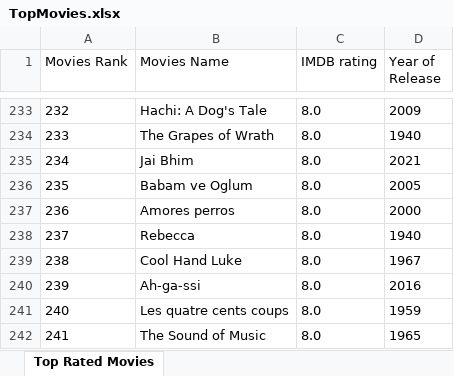
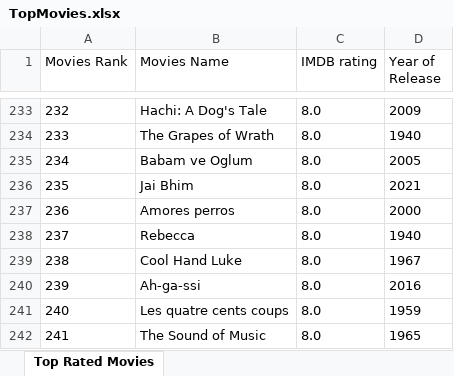
Before and after one commit to Anish010/Web-Scraping-IMDB-Top-Movies, an Excel workbook: TopMovies.xlsx, sheet Top Rated Movies, drawn as a sheet; only a part is shown, gaps mark what is left out; values as stored, in another font and other column widths than the file's, no borders; the diff names each change by its address in the sheet, - before the commit and + after, or states it on an @@ line.

Commit message:
modified xlsx file

```diff
--- a/TopMovies.xlsx (sheet Top Rated Movies)
+++ b/TopMovies.xlsx (sheet Top Rated Movies)
-B235 (Movies Name): Jai Bhim
+B235 (Movies Name): Babam ve Oglum
-D235 (Year of Release): 2021
+D235 (Year of Release): 2005
-B236 (Movies Name): Babam ve Oglum
+B236 (Movies Name): Jai Bhim
-D236 (Year of Release): 2005
+D236 (Year of Release): 2021
```
